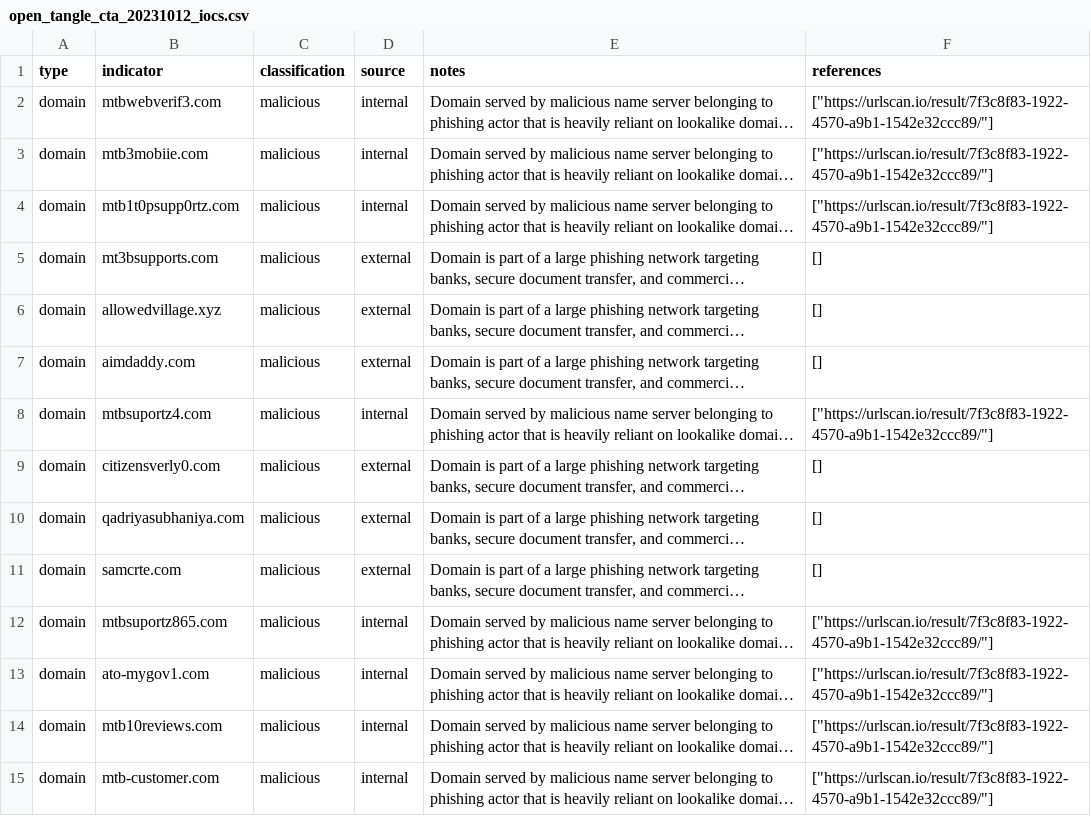
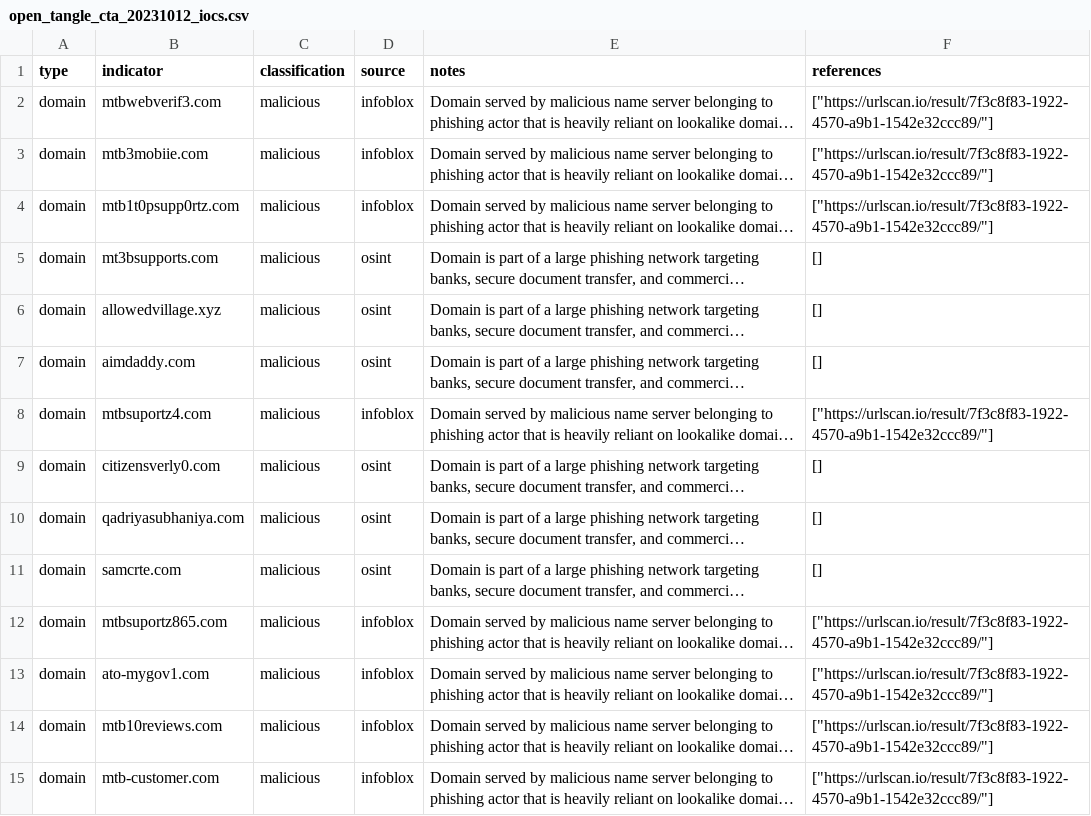
Before and after one commit to infobloxopen/threat-intelligence, a CSV file: cta_indicators/open_tangle_cta_20231012_iocs.csv, drawn as a sheet; only a part is shown; long unchanged cells end in …; the diff covers the shown part only; the diff names each change by its address in the sheet, - before the commit and + after, or states it on an @@ line.

Commit message:
Updated source names

```diff
--- a/cta_indicators/open_tangle_cta_20231012_iocs.csv
+++ b/cta_indicators/open_tangle_cta_20231012_iocs.csv
-D2:D4 (source): internal
+D2:D4 (source): infoblox
-D5:D7 (source): external
+D5:D7 (source): osint
-D8 (source): internal
+D8 (source): infoblox
-D9:D11 (source): external
+D9:D11 (source): osint
-D12:D15 (source): internal
+D12:D15 (source): infoblox
```
Also changed, not shown: 27 edited cells elsewhere in this file.
